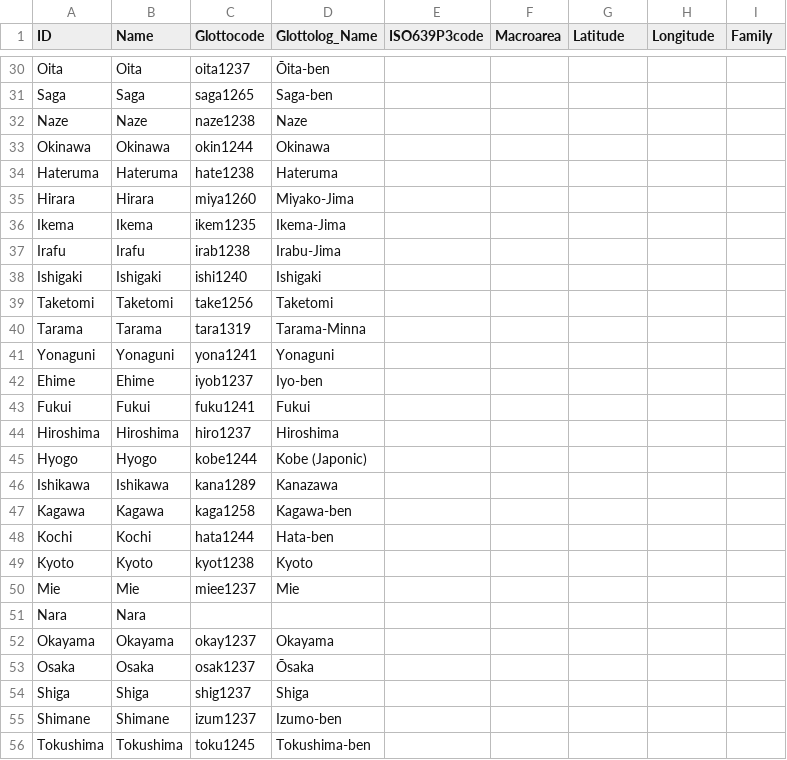
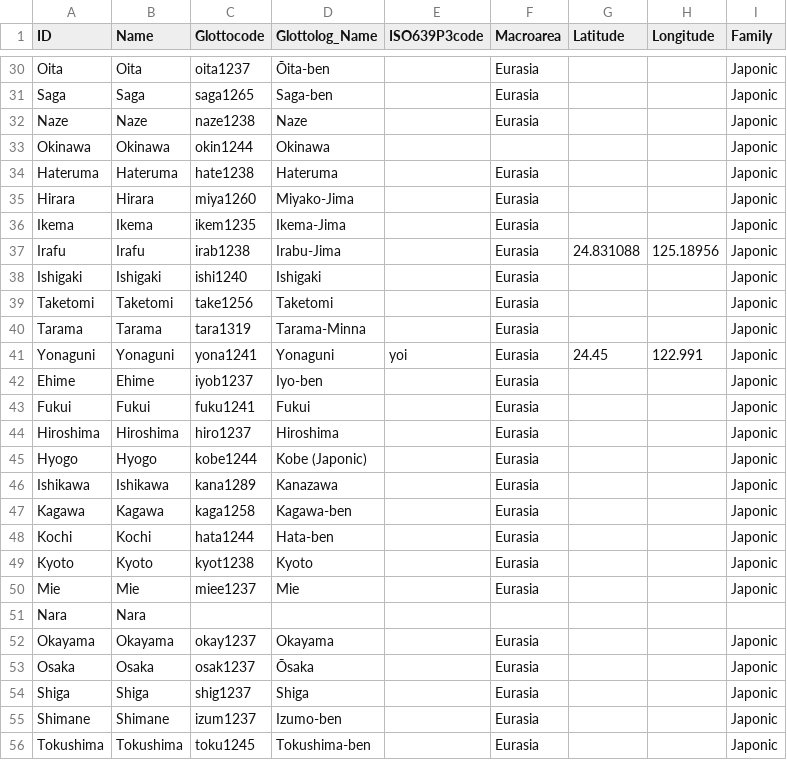
Before and after one commit to lexibank/leejaponic, a CSV file: cldf/languages.csv, drawn as a sheet; only a part is shown, gaps mark what is left out; the diff covers the shown part only; the diff names each change by its address in the sheet, - before the commit and + after, or states it on an @@ line.

```diff
--- a/cldf/languages.csv
+++ b/cldf/languages.csv
-F30:F32 (Macroarea): (empty)
+F30:F32 (Macroarea): Eurasia
-I30:I50 (Family): (empty)
+I30:I50 (Family): Japonic
-F34:F50 (Macroarea): (empty)
+F34:F50 (Macroarea): Eurasia
-G37 (Latitude): (empty)
+G37 (Latitude): 24.831088
-H37 (Longitude): (empty)
+H37 (Longitude): 125.18956
-E41 (ISO639P3code): (empty)
+E41 (ISO639P3code): yoi
-G41 (Latitude): (empty)
+G41 (Latitude): 24.45
-H41 (Longitude): (empty)
+H41 (Longitude): 122.991
-F52:F56 (Macroarea): (empty)
+F52:F56 (Macroarea): Eurasia
-I52:I56 (Family): (empty)
+I52:I56 (Family): Japonic
```
Also changed, not shown: 70 edited cells elsewhere in this file, cldf/cognates.csv, 9 other files.
